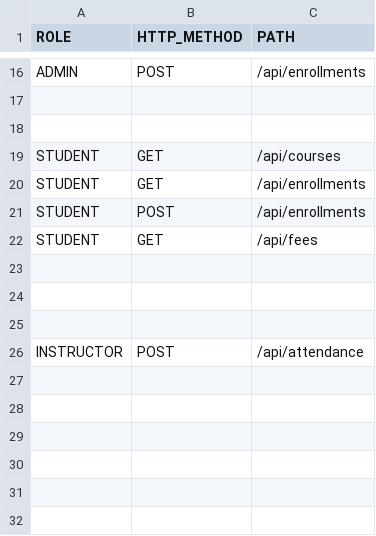
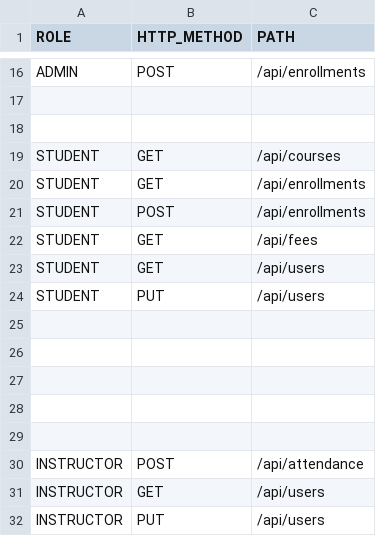
Before and after one commit to lamsalabb/university-system-angular, a CSV file: core-api/src/main/resources/permissions.csv, drawn as a sheet; only a part is shown, gaps mark what is left out; the diff names each change by its address in the sheet, - before the commit and + after, or states it on an @@ line.

Commit message:
added profile for student and instructor

```diff
--- a/core-api/src/main/resources/permissions.csv
+++ b/core-api/src/main/resources/permissions.csv
+row 23: STUDENT | GET | /api/users
+row 24: STUDENT | PUT | /api/users
+row 25: (empty)
+row 26: (empty)
+row 31: INSTRUCTOR | GET | /api/users
+row 32: INSTRUCTOR | PUT | /api/users
```
Also changed, not shown: 23 other files.
